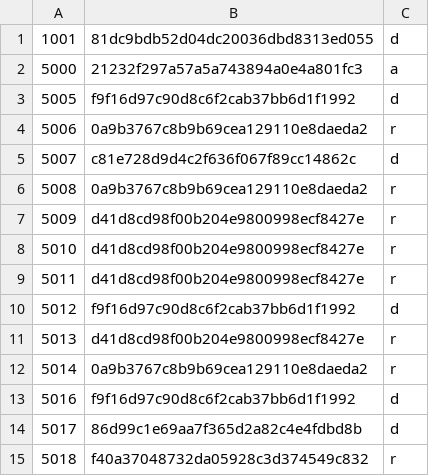
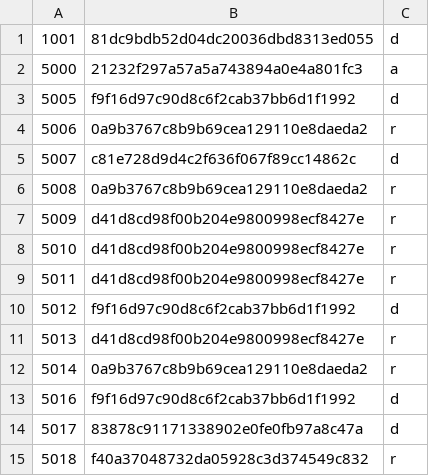
Before and after one commit to Muffin1/MEDI6, a CSV file: Group Project/csv/user.csv, drawn as a sheet.

```diff
--- a/Group Project/csv/user.csv
+++ b/Group Project/csv/user.csv
@@ -13,3 +13,3 @@
 5016,f9f16d97c90d8c6f2cab37bb6d1f1992,d
-5017,86d99c1e69aa7f365d2a82c4e4fdbd8b,d
+5017,83878c91171338902e0fe0fb97a8c47a,d
 5018,f40a37048732da05928c3d374549c832,r
```
Also changed, not shown: Group Project/csv/doctor.csv, Group Project/csv/patient.csv, 6 other files.
